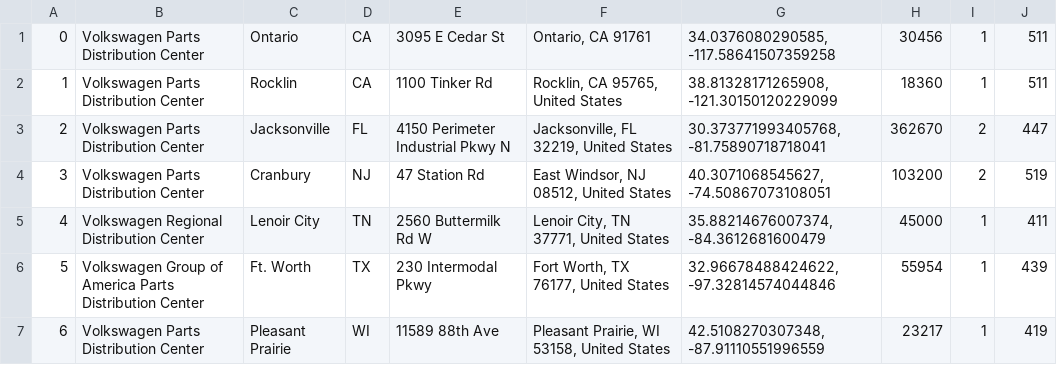
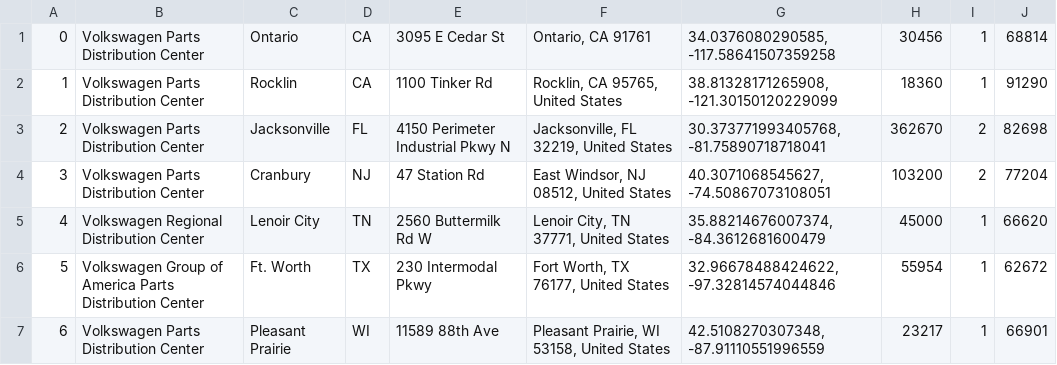
Before and after one commit to PurpleZenith/vw-scm, a CSV file: main_data/list_of_dcs.csv, drawn as a sheet.

```diff
--- a/main_data/list_of_dcs.csv
+++ b/main_data/list_of_dcs.csv
@@ -1,7 +1,7 @@
-0,Volkswagen Parts Distribution Center,Ontario,CA,3095 E Cedar St,"Ontario, CA 91761","34.0376080290585, -117.58641507359258",30456,1,511
-1,Volkswagen Parts Distribution Center,Rocklin,CA,1100 Tinker Rd,"Rocklin, CA 95765, United States","38.81328171265908, -121.30150120229099",18360,1,511
-2,Volkswagen Parts Distribution Center,Jacksonville,FL,4150 Perimeter Industrial Pkwy N,"Jacksonville, FL 32219, United States","30.373771993405768, -81.75890718718041",362670,2,447
-3,Volkswagen Parts Distribution Center,Cranbury,NJ,47 Station Rd,"East Windsor, NJ 08512, United States","40.3071068545627, -74.50867073108051",103200,2,519
-4,Volkswagen Regional Distribution Center,Lenoir City,TN,2560 Buttermilk Rd W,"Lenoir City, TN 37771, United States","35.88214676007374, -84.3612681600479",45000,1,411
-5,Volkswagen Group of America Parts Distribution Center,Ft. Worth,TX,230 Intermodal Pkwy,"Fort Worth, TX 76177, United States","32.96678488424622, -97.32814574044846",55954,1,439
-6,Volkswagen Parts Distribution Center,Pleasant Prairie,WI,11589 88th Ave,"Pleasant Prairie, WI 53158, United States","42.5108270307348, -87.91110551996559",23217,1,419
+0,Volkswagen Parts Distribution Center,Ontario,CA,3095 E Cedar St,"Ontario, CA 91761","34.0376080290585, -117.58641507359258",30456,1,68814
+1,Volkswagen Parts Distribution Center,Rocklin,CA,1100 Tinker Rd,"Rocklin, CA 95765, United States","38.81328171265908, -121.30150120229099",18360,1,91290
+2,Volkswagen Parts Distribution Center,Jacksonville,FL,4150 Perimeter Industrial Pkwy N,"Jacksonville, FL 32219, United States","30.373771993405768, -81.75890718718041",362670,2,82698
+3,Volkswagen Parts Distribution Center,Cranbury,NJ,47 Station Rd,"East Windsor, NJ 08512, United States","40.3071068545627, -74.50867073108051",103200,2,77204
+4,Volkswagen Regional Distribution Center,Lenoir City,TN,2560 Buttermilk Rd W,"Lenoir City, TN 37771, United States","35.88214676007374, -84.3612681600479",45000,1,66620
+5,Volkswagen Group of America Parts Distribution Center,Ft. Worth,TX,230 Intermodal Pkwy,"Fort Worth, TX 76177, United States","32.96678488424622, -97.32814574044846",55954,1,62672
+6,Volkswagen Parts Distribution Center,Pleasant Prairie,WI,11589 88th Ave,"Pleasant Prairie, WI 53158, United States","42.5108270307348, -87.91110551996559",23217,1,66901
```
Also changed, not shown: 1 other file.
